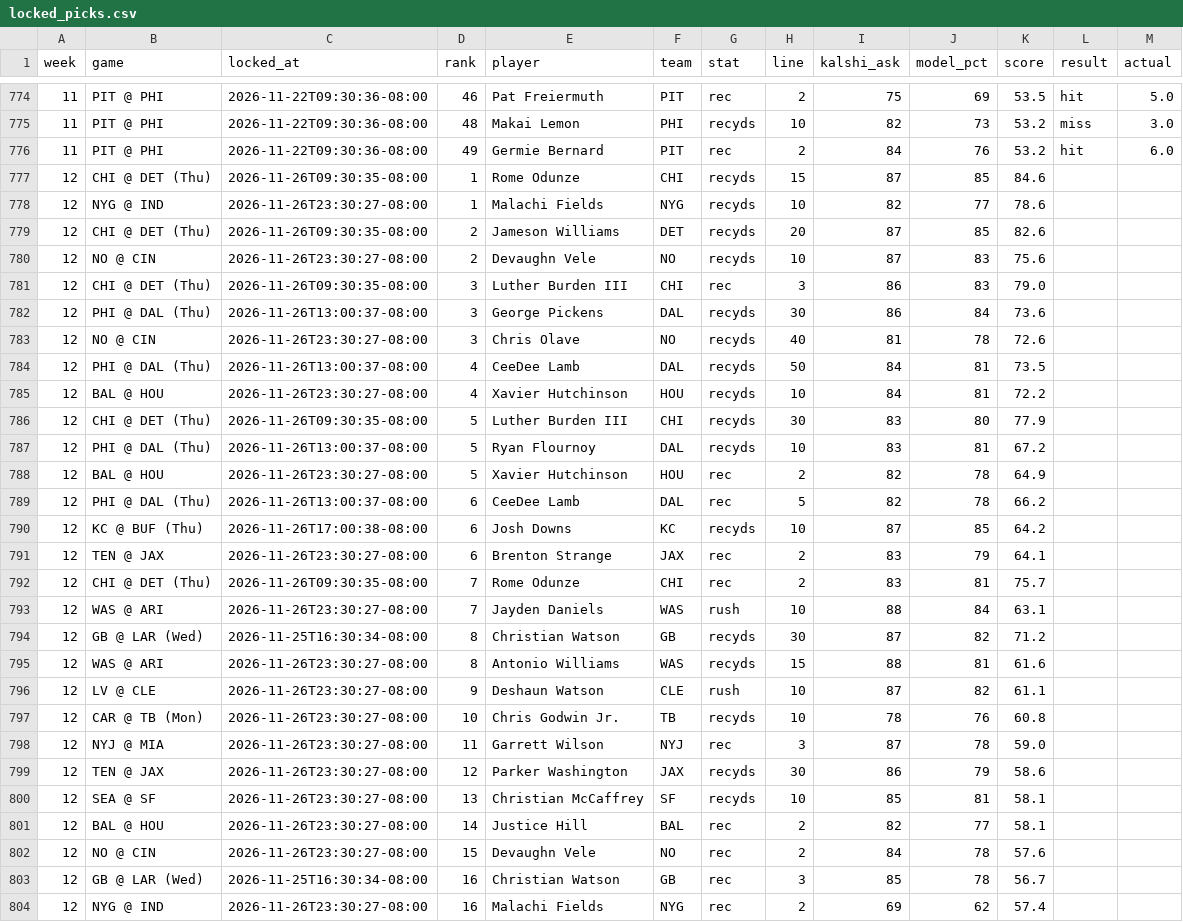
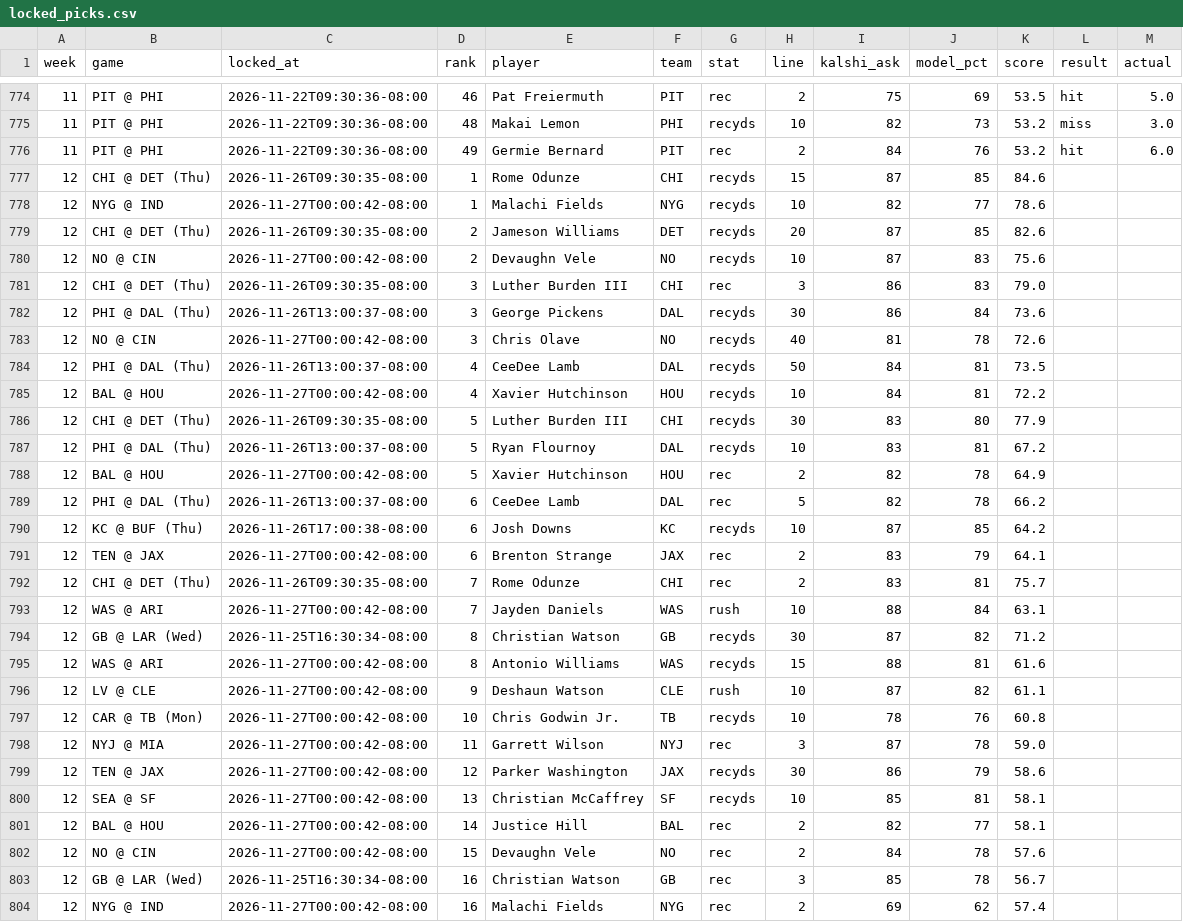
Before and after one commit to mrparkecito-droid/prop-board, a CSV file: data/locked_picks.csv, drawn as a sheet; only a part is shown, gaps mark what is left out; the diff covers the shown part only.

```diff
--- a/data/locked_picks.csv
+++ b/data/locked_picks.csv
@@ -777,28 +777,28 @@ week,game,locked_at,rank,player,team,stat,line,kalshi_ask,model_pct,score,result
 12,CHI @ DET (Thu),2026-11-26T09:30:35-08:00,1,Rome Odunze,CHI,recyds,15,87,85,84.6,,
-12,NYG @ IND,2026-11-26T23:30:27-08:00,1,Malachi Fields,NYG,recyds,10,82,77,78.6,,
+12,NYG @ IND,2026-11-27T00:00:42-08:00,1,Malachi Fields,NYG,recyds,10,82,77,78.6,,
 12,CHI @ DET (Thu),2026-11-26T09:30:35-08:00,2,Jameson Williams,DET,recyds,20,87,85,82.6,,
-12,NO @ CIN,2026-11-26T23:30:27-08:00,2,Devaughn Vele,NO,recyds,10,87,83,75.6,,
+12,NO @ CIN,2026-11-27T00:00:42-08:00,2,Devaughn Vele,NO,recyds,10,87,83,75.6,,
 12,CHI @ DET (Thu),2026-11-26T09:30:35-08:00,3,Luther Burden III,CHI,rec,3,86,83,79.0,,
 12,PHI @ DAL (Thu),2026-11-26T13:00:37-08:00,3,George Pickens,DAL,recyds,30,86,84,73.6,,
-12,NO @ CIN,2026-11-26T23:30:27-08:00,3,Chris Olave,NO,recyds,40,81,78,72.6,,
+12,NO @ CIN,2026-11-27T00:00:42-08:00,3,Chris Olave,NO,recyds,40,81,78,72.6,,
 12,PHI @ DAL (Thu),2026-11-26T13:00:37-08:00,4,CeeDee Lamb,DAL,recyds,50,84,81,73.5,,
-12,BAL @ HOU,2026-11-26T23:30:27-08:00,4,Xavier Hutchinson,HOU,recyds,10,84,81,72.2,,
+12,BAL @ HOU,2026-11-27T00:00:42-08:00,4,Xavier Hutchinson,HOU,recyds,10,84,81,72.2,,
 12,CHI @ DET (Thu),2026-11-26T09:30:35-08:00,5,Luther Burden III,CHI,recyds,30,83,80,77.9,,
 12,PHI @ DAL (Thu),2026-11-26T13:00:37-08:00,5,Ryan Flournoy,DAL,recyds,10,83,81,67.2,,
-12,BAL @ HOU,2026-11-26T23:30:27-08:00,5,Xavier Hutchinson,HOU,rec,2,82,78,64.9,,
+12,BAL @ HOU,2026-11-27T00:00:42-08:00,5,Xavier Hutchinson,HOU,rec,2,82,78,64.9,,
 12,PHI @ DAL (Thu),2026-11-26T13:00:37-08:00,6,CeeDee Lamb,DAL,rec,5,82,78,66.2,,
 12,KC @ BUF (Thu),2026-11-26T17:00:38-08:00,6,Josh Downs,KC,recyds,10,87,85,64.2,,
-12,TEN @ JAX,2026-11-26T23:30:27-08:00,6,Brenton Strange,JAX,rec,2,83,79,64.1,,
+12,TEN @ JAX,2026-11-27T00:00:42-08:00,6,Brenton Strange,JAX,rec,2,83,79,64.1,,
 12,CHI @ DET (Thu),2026-11-26T09:30:35-08:00,7,Rome Odunze,CHI,rec,2,83,81,75.7,,
-12,WAS @ ARI,2026-11-26T23:30:27-08:00,7,Jayden Daniels,WAS,rush,10,88,84,63.1,,
+12,WAS @ ARI,2026-11-27T00:00:42-08:00,7,Jayden Daniels,WAS,rush,10,88,84,63.1,,
 12,GB @ LAR (Wed),2026-11-25T16:30:34-08:00,8,Christian Watson,GB,recyds,30,87,82,71.2,,
-12,WAS @ ARI,2026-11-26T23:30:27-08:00,8,Antonio Williams,WAS,recyds,15,88,81,61.6,,
-12,LV @ CLE,2026-11-26T23:30:27-08:00,9,Deshaun Watson,CLE,rush,10,87,82,61.1,,
-12,CAR @ TB (Mon),2026-11-26T23:30:27-08:00,10,Chris Godwin Jr.,TB,recyds,10,78,76,60.8,,
-12,NYJ @ MIA,2026-11-26T23:30:27-08:00,11,Garrett Wilson,NYJ,rec,3,87,78,59.0,,
-12,TEN @ JAX,2026-11-26T23:30:27-08:00,12,Parker Washington,JAX,recyds,30,86,79,58.6,,
-12,SEA @ SF,2026-11-26T23:30:27-08:00,13,Christian McCaffrey,SF,recyds,10,85,81,58.1,,
-12,BAL @ HOU,2026-11-26T23:30:27-08:00,14,Justice Hill,BAL,rec,2,82,77,58.1,,
-12,NO @ CIN,2026-11-26T23:30:27-08:00,15,Devaughn Vele,NO,rec,2,84,78,57.6,,
+12,WAS @ ARI,2026-11-27T00:00:42-08:00,8,Antonio Williams,WAS,recyds,15,88,81,61.6,,
+12,LV @ CLE,2026-11-27T00:00:42-08:00,9,Deshaun Watson,CLE,rush,10,87,82,61.1,,
+12,CAR @ TB (Mon),2026-11-27T00:00:42-08:00,10,Chris Godwin Jr.,TB,recyds,10,78,76,60.8,,
+12,NYJ @ MIA,2026-11-27T00:00:42-08:00,11,Garrett Wilson,NYJ,rec,3,87,78,59.0,,
+12,TEN @ JAX,2026-11-27T00:00:42-08:00,12,Parker Washington,JAX,recyds,30,86,79,58.6,,
+12,SEA @ SF,2026-11-27T00:00:42-08:00,13,Christian McCaffrey,SF,recyds,10,85,81,58.1,,
+12,BAL @ HOU,2026-11-27T00:00:42-08:00,14,Justice Hill,BAL,rec,2,82,77,58.1,,
+12,NO @ CIN,2026-11-27T00:00:42-08:00,15,Devaughn Vele,NO,rec,2,84,78,57.6,,
 12,GB @ LAR (Wed),2026-11-25T16:30:34-08:00,16,Christian Watson,GB,rec,3,85,78,56.7,,
-12,NYG @ IND,2026-11-26T23:30:27-08:00,16,Malachi Fields,NYG,rec,2,69,62,57.4,,
+12,NYG @ IND,2026-11-27T00:00:42-08:00,16,Malachi Fields,NYG,rec,2,69,62,57.4,,
```
Also changed, not shown: 34 edited cells elsewhere in this file, 7 other files.
